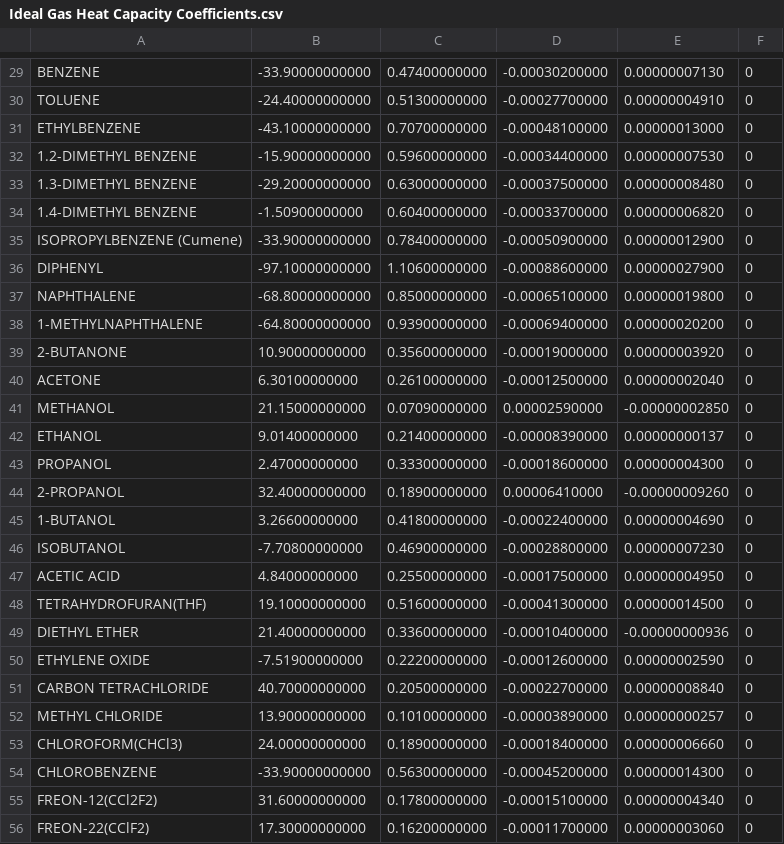
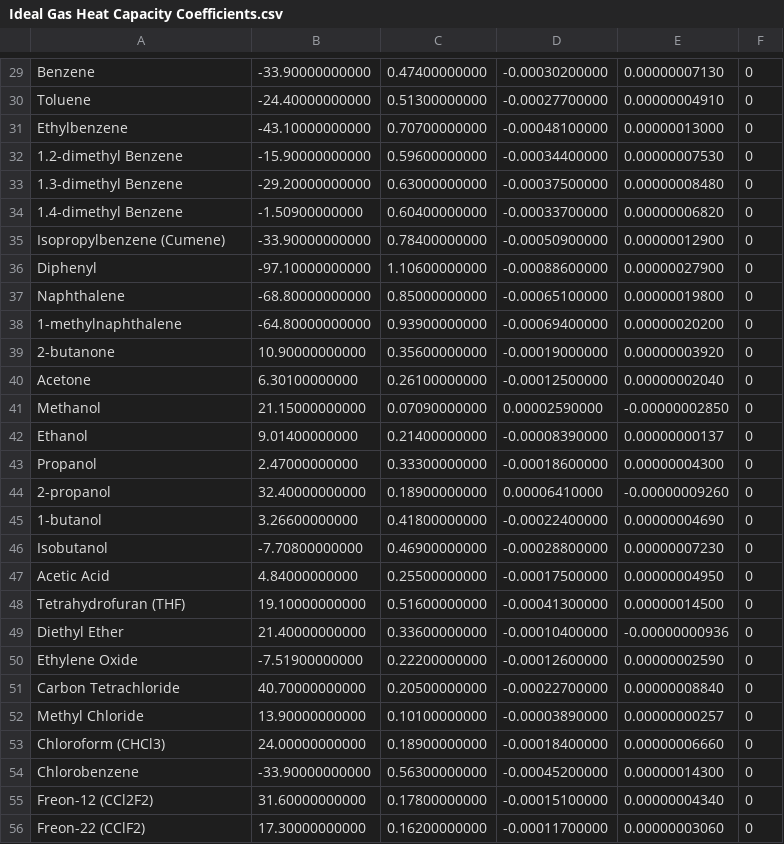
Before and after one commit to ryadmorvan/Chemotar, a CSV file: Empirical Tables/Physical Properties/Ideal Gas Heat Capacity Coefficients.csv, drawn as a sheet; only a part is shown, gaps mark what is left out; the diff covers the shown part only; the diff names each change by its address in the sheet, - before the commit and + after, or states it on an @@ line.

```diff
--- a/Empirical Tables/Physical Properties/Ideal Gas Heat Capacity Coefficients.csv
+++ b/Empirical Tables/Physical Properties/Ideal Gas Heat Capacity Coefficients.csv
-A29: BENZENE
+A29: Benzene
-A30: TOLUENE
+A30: Toluene
-A31: ETHYLBENZENE
+A31: Ethylbenzene
-A32: 1.2-DIMETHYL BENZENE
+A32: 1.2-dimethyl Benzene
-A33: 1.3-DIMETHYL BENZENE
+A33: 1.3-dimethyl Benzene
-A34: 1.4-DIMETHYL BENZENE
+A34: 1.4-dimethyl Benzene
-A35: ISOPROPYLBENZENE (Cumene)
+A35: Isopropylbenzene (Cumene)
-A36: DIPHENYL
+A36: Diphenyl
-A37: NAPHTHALENE
+A37: Naphthalene
-A38: 1-METHYLNAPHTHALENE
+A38: 1-methylnaphthalene
-A39: 2-BUTANONE
+A39: 2-butanone
-A40: ACETONE
+A40: Acetone
-A41: METHANOL
+A41: Methanol
-A42: ETHANOL
+A42: Ethanol
-A43: PROPANOL
+A43: Propanol
-A44: 2-PROPANOL
+A44: 2-propanol
-A45: 1-BUTANOL
+A45: 1-butanol
-A46: ISOBUTANOL
+A46: Isobutanol
-A47: ACETIC ACID
+A47: Acetic Acid
-A48: TETRAHYDROFURAN(THF)
+A48: Tetrahydrofuran (THF)
-A49: DIETHYL ETHER
+A49: Diethyl Ether
-A50: ETHYLENE OXIDE
+A50: Ethylene Oxide
-A51: CARBON TETRACHLORIDE
+A51: Carbon Tetrachloride
-A52: METHYL CHLORIDE
+A52: Methyl Chloride
-A53: CHLOROFORM(CHCl3)
+A53: Chloroform (CHCl3)
-A54: CHLOROBENZENE
+A54: Chlorobenzene
-A55: FREON-12(CCl2F2)
+A55: Freon-12 (CCl2F2)
-A56: FREON-22(CClF2)
+A56: Freon-22 (CClF2)
```
Also changed, not shown: 49 edited cells elsewhere in this file, Empirical Tables/Physical Properties/Elliot Properties.csv.
